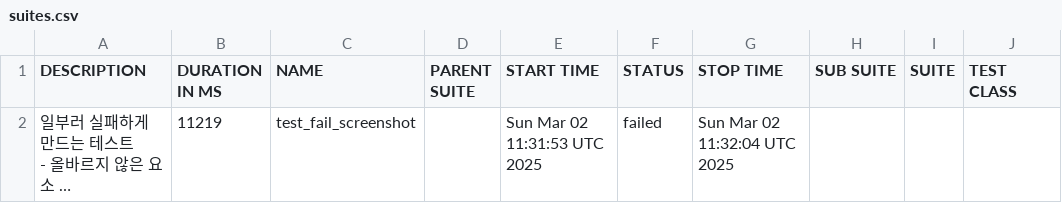
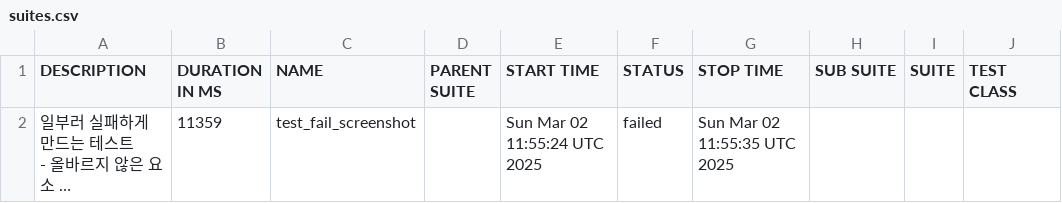
Before and after one commit to yoplekiller/QATEST, a CSV file: data/suites.csv, drawn as a sheet; only a part is shown; long unchanged cells end in …; the diff names each change by its address in the sheet, - before the commit and + after, or states it on an @@ line.

```diff
--- a/data/suites.csv
+++ b/data/suites.csv
-B2 (DURATION IN MS): 11219
+B2 (DURATION IN MS): 11359
-E2 (START TIME): Sun Mar 02 11:31:53 UTC 2025
+E2 (START TIME): Sun Mar 02 11:55:24 UTC 2025
-G2 (STOP TIME): Sun Mar 02 11:32:04 UTC 2025
+G2 (STOP TIME): Sun Mar 02 11:55:35 UTC 2025
```
Also changed, not shown: 16 other files.
